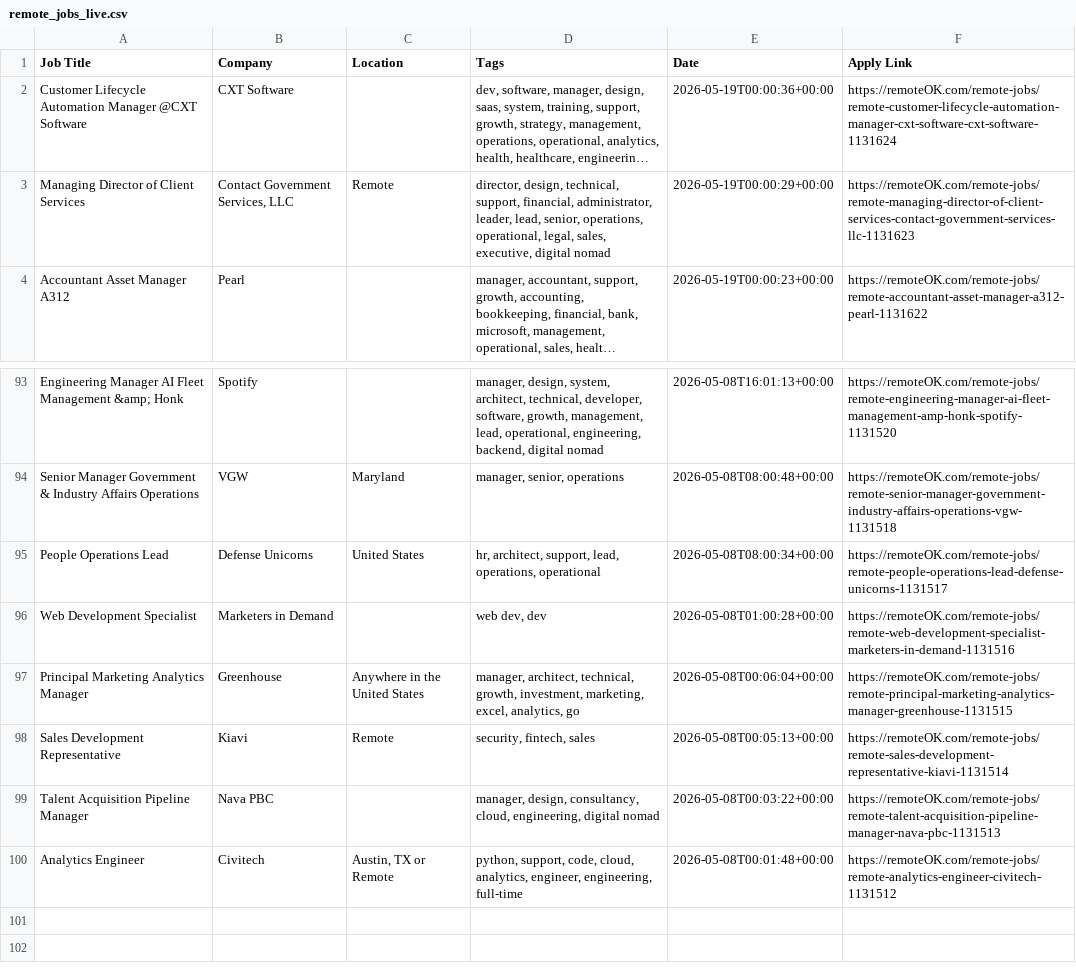
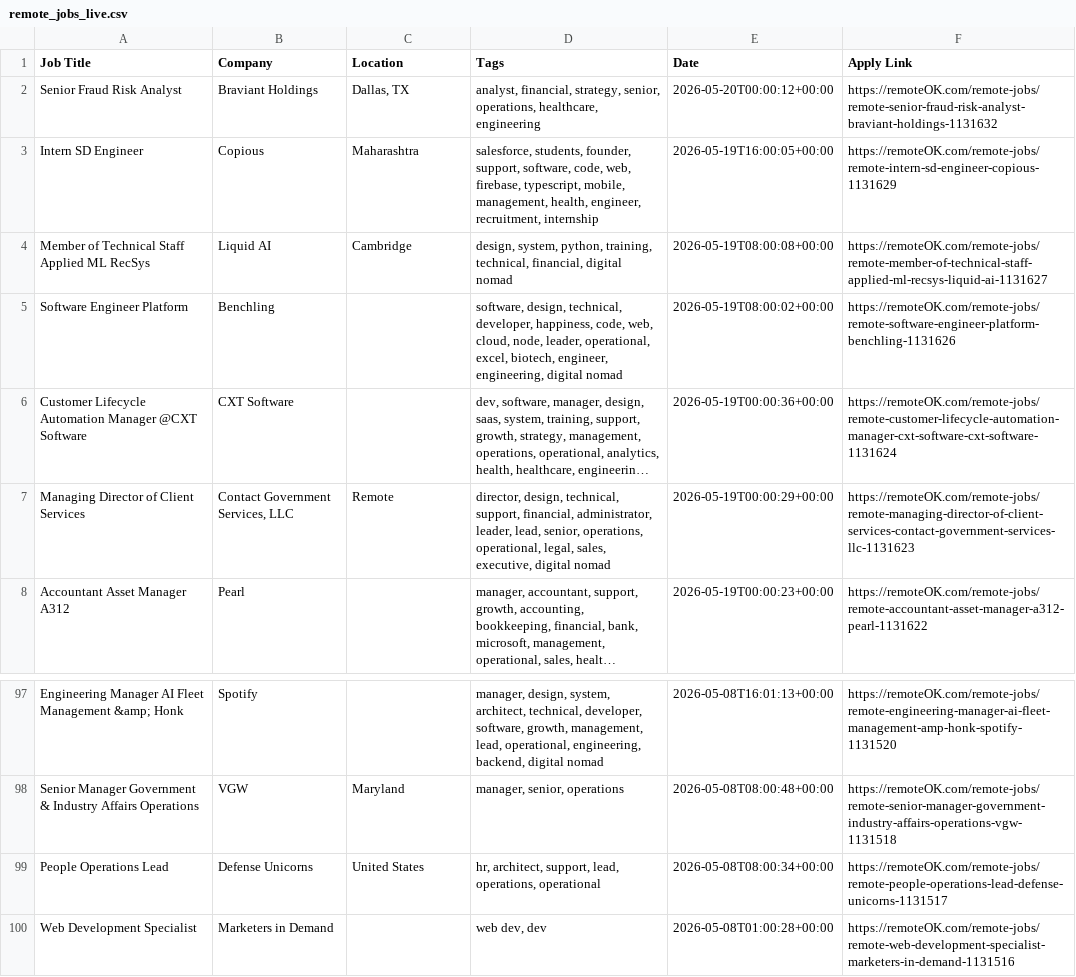
Before and after one commit to naveencoding75/job-market-pulse-2026, a CSV file: public/remote_jobs_live.csv, drawn as a sheet; only a part is shown, gaps mark what is left out; long unchanged cells end in …; removed rows and columns are numbered as before the commit, all else as after; the diff names each change by its address in the sheet, - before the commit and + after, or states it on an @@ line.

```diff
--- a/public/remote_jobs_live.csv
+++ b/public/remote_jobs_live.csv
+row 2: Senior Fraud Risk Analyst | Braviant Holdings | Dallas, TX | analyst, financial, strategy, senior, operations, healthcare, engineering | 2026-05-20T00:00:12+00:00 | https://remoteOK.com/remote-jobs/remote-senior-fraud-risk-analyst-braviant-holdings-1131632
+row 3: Intern SD Engineer | Copious | Maharashtra | salesforce, students, founder, support, software, code, web, firebase, typescript, mobile, management, health, engineer, recruitment, internship | 2026-05-19T16:00:05+00:00 | https://remoteOK.com/remote-jobs/remote-intern-sd-engineer-copious-1131629
+row 4: Member of Technical Staff Applied ML RecSys | Liquid AI | Cambridge | design, system, python, training, technical, financial, digital nomad | 2026-05-19T08:00:08+00:00 | https://remoteOK.com/remote-jobs/remote-member-of-technical-staff-applied-ml-recsys-liquid-ai-1131627
+row 5: Software Engineer Platform | Benchling |  | software, design, technical, developer, happiness, code, web, cloud, node, leader, operational, excel, biotech, engineer, engineering, digital nomad | 2026-05-19T08:00:02+00:00 | https://remoteOK.com/remote-jobs/remote-software-engineer-platform-benchling-1131626
-row 97: Principal Marketing Analytics Manager | Greenhouse | Anywhere in the United States | manager, architect, technical, growth, investment, marketing, excel, analytics, go | 2026-05-08T00:06:04+00:00 | https://remoteOK.com/remote-jobs/remote-principal-marketing-analytics-manager-greenhouse-1131515
-row 98: Sales Development Representative | Kiavi | Remote | security, fintech, sales | 2026-05-08T00:05:13+00:00 | https://remoteOK.com/remote-jobs/remote-sales-development-representative-kiavi-1131514
-row 99: Talent Acquisition Pipeline Manager | Nava PBC |  | manager, design, consultancy, cloud, engineering, digital nomad | 2026-05-08T00:03:22+00:00 | https://remoteOK.com/remote-jobs/remote-talent-acquisition-pipeline-manager-nava-pbc-1131513
-row 100: Analytics Engineer | Civitech | Austin, TX or Remote | python, support, code, cloud, analytics, engineer, engineering, full-time | 2026-05-08T00:01:48+00:00 | https://remoteOK.com/remote-jobs/remote-analytics-engineer-civitech-1131512
```
